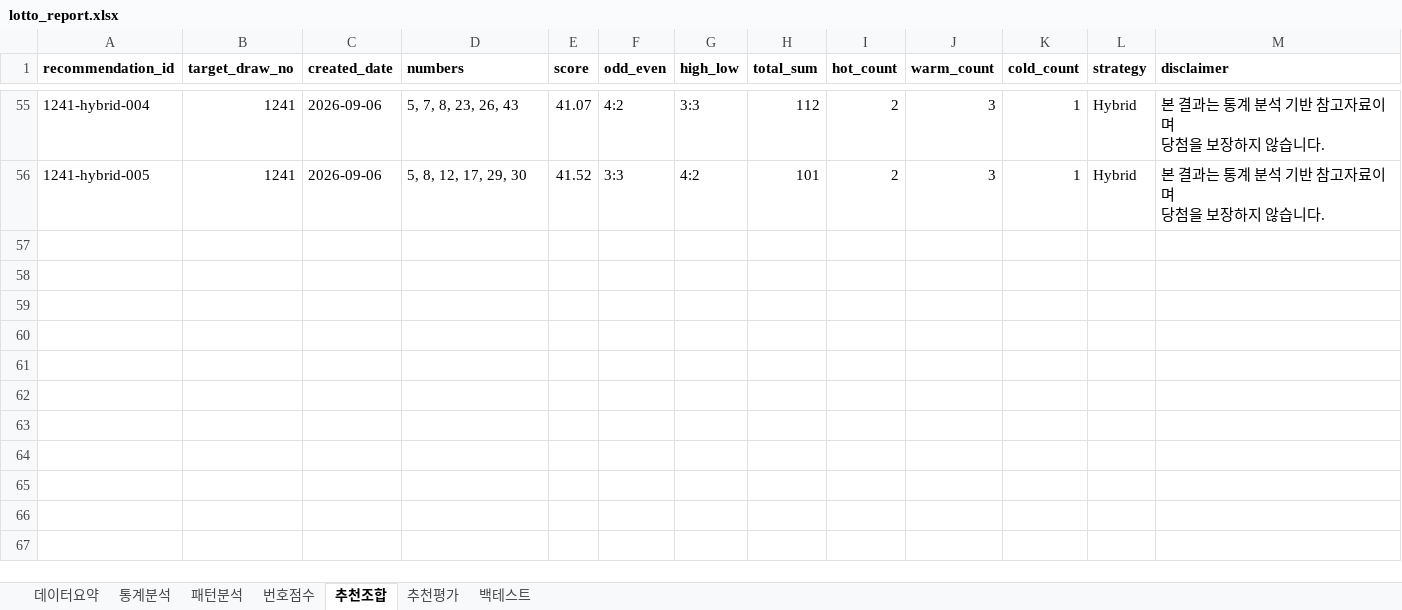
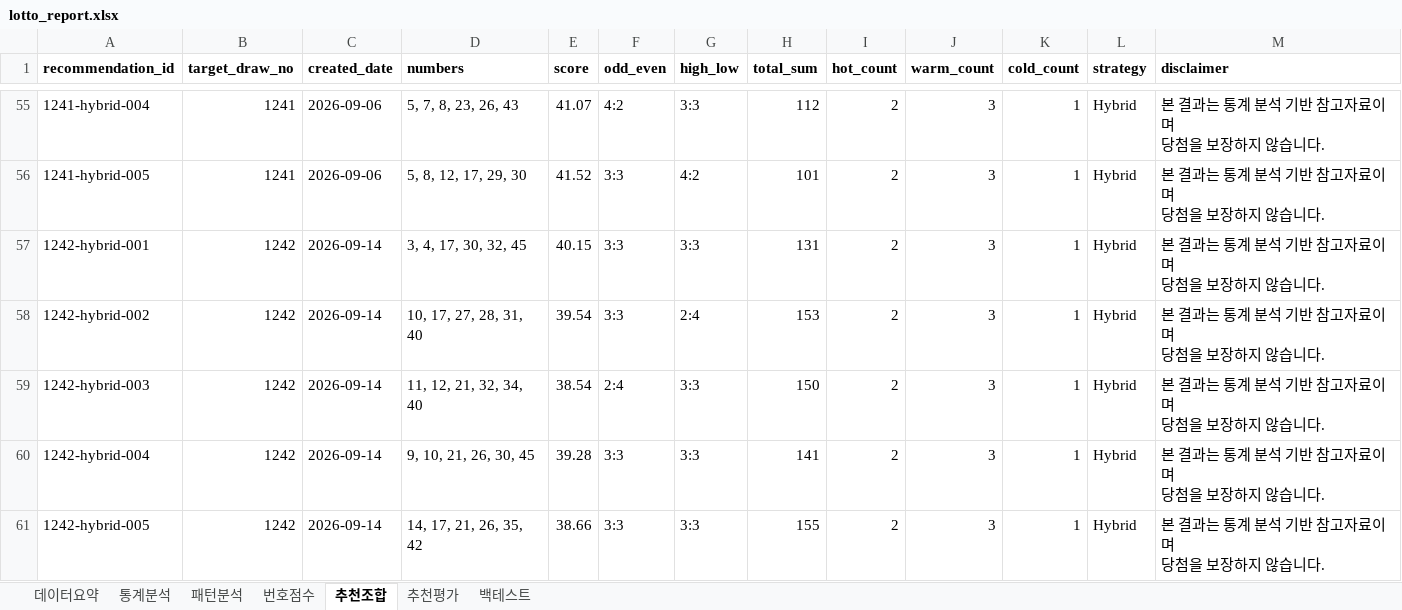
Before and after one commit to chltjtn-create/lotto-analyzer, an Excel workbook: lotto_report.xlsx, sheet 추천조합, drawn as a sheet; only a part is shown, gaps mark what is left out; values as stored, in another font and other column widths than the file's, no borders; ↵ is a line break in a cell; the diff names each change by its address in the sheet, - before the commit and + after, or states it on an @@ line.

```diff
--- a/lotto_report.xlsx (sheet 추천조합)
+++ b/lotto_report.xlsx (sheet 추천조합)
+row 57: 1242-hybrid-001 | 1242 | 2026-09-14 | 3, 4, 17, 30, 32, 45 | 40.15 | 3:3 | 3:3 | 131 | 2 | 3 | 1 | Hybrid | 본 결과는 통계 분석 기반 참고자료이며 ↵ 당첨을 보장하지 않습니다.
+row 58: 1242-hybrid-002 | 1242 | 2026-09-14 | 10, 17, 27, 28, 31, 40 | 39.54 | 3:3 | 2:4 | 153 | 2 | 3 | 1 | Hybrid | 본 결과는 통계 분석 기반 참고자료이며 ↵ 당첨을 보장하지 않습니다.
+row 59: 1242-hybrid-003 | 1242 | 2026-09-14 | 11, 12, 21, 32, 34, 40 | 38.54 | 2:4 | 3:3 | 150 | 2 | 3 | 1 | Hybrid | 본 결과는 통계 분석 기반 참고자료이며 ↵ 당첨을 보장하지 않습니다.
+row 60: 1242-hybrid-004 | 1242 | 2026-09-14 | 9, 10, 21, 26, 30, 45 | 39.28 | 3:3 | 3:3 | 141 | 2 | 3 | 1 | Hybrid | 본 결과는 통계 분석 기반 참고자료이며 ↵ 당첨을 보장하지 않습니다.
+row 61: 1242-hybrid-005 | 1242 | 2026-09-14 | 14, 17, 21, 26, 35, 42 | 38.66 | 3:3 | 3:3 | 155 | 2 | 3 | 1 | Hybrid | 본 결과는 통계 분석 기반 참고자료이며 ↵ 당첨을 보장하지 않습니다.
```
Also changed, not shown: sheet 번호점수, sheet 통계분석, sheet 추천평가, sheet 패턴분석, sheet 데이터요약, 7 other files.
